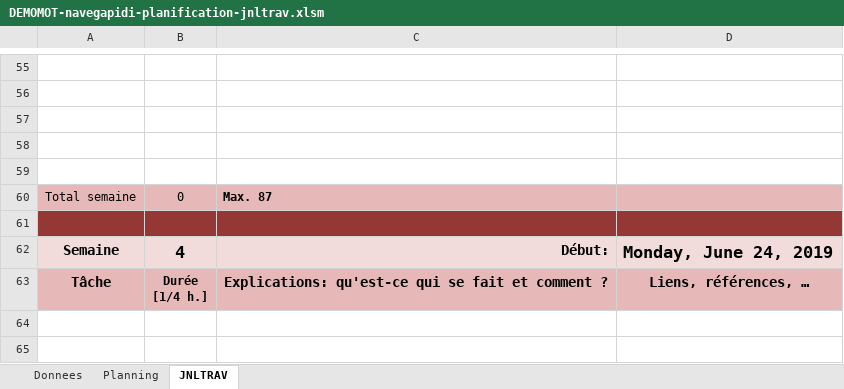
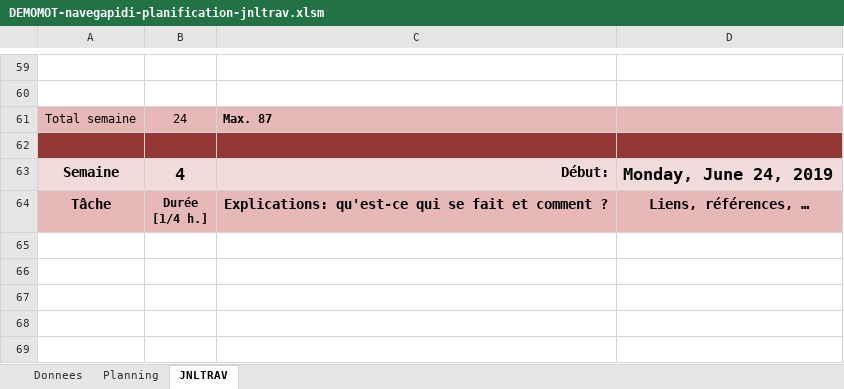
Before and after one commit to semgaPluck/DEMOMOT2019, an Excel workbook: 01-Documentation/DEMOMOT-navegapidi-planification-jnltrav.xlsm, sheet JNLTRAV, drawn as a sheet; only a part is shown, gaps mark what is left out; the shorter side is filled out with more unchanged rows; values as stored, in another font and other column widths than the file's, no borders; charts and pictures not drawn; removed rows and columns are numbered as before the commit, all else as after; the diff covers the shown part only; the diff names each change by its address in the sheet, - before the commit and + after, or states it on an @@ line.

```diff
--- a/01-Documentation/DEMOMOT-navegapidi-planification-jnltrav.xlsm (sheet JNLTRAV)
+++ b/01-Documentation/DEMOMOT-navegapidi-planification-jnltrav.xlsm (sheet JNLTRAV)
-row 57: (empty)
-row 58: (empty)
-row 59: (empty)
-B61: 0
+B61: 24
```
Also changed, not shown: 9 added rows, 5 removed rows and 4 edited cells elsewhere in this sheet, sheet Planning, charts or pictures.
